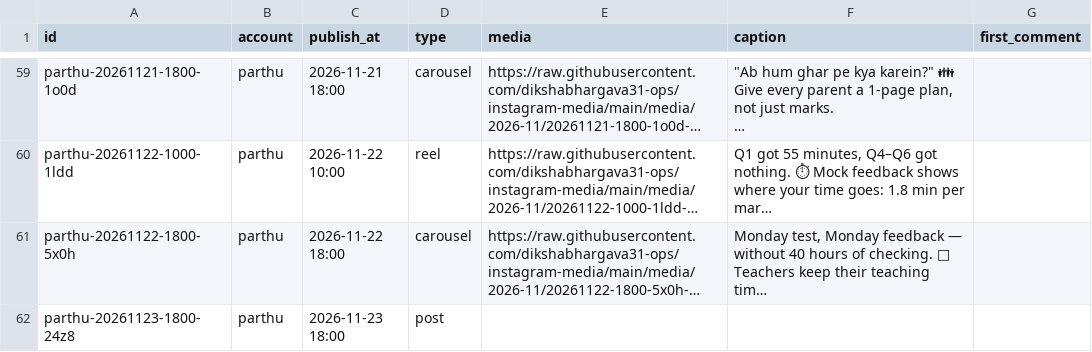
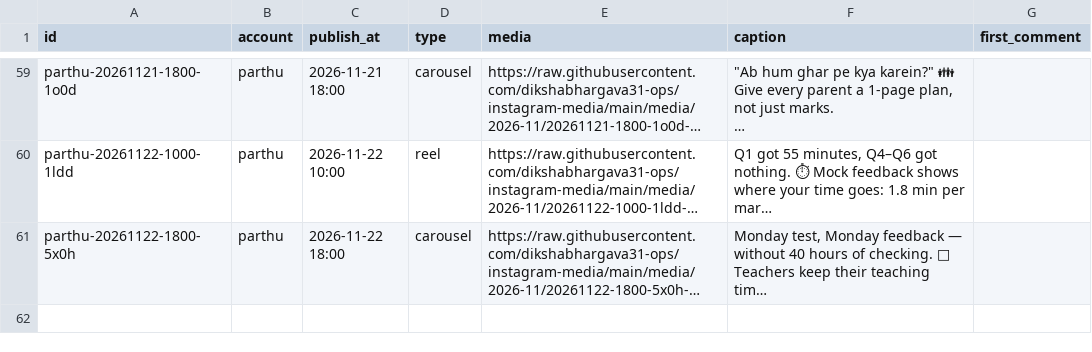
Before and after one commit to dikshabhargava31-ops/claude-and-db, a CSV file: instagram/posts.csv, drawn as a sheet; only a part is shown, gaps mark what is left out; long unchanged cells end in …; the diff names each change by its address in the sheet, - before the commit and + after, or states it on an @@ line.

Commit message:
Instagram: remove parthu-20261123-1800-24z8

```diff
--- a/instagram/posts.csv
+++ b/instagram/posts.csv
-row 62: parthu-20261123-1800-24z8 | parthu | 2026-11-23 18:00 | post
```
